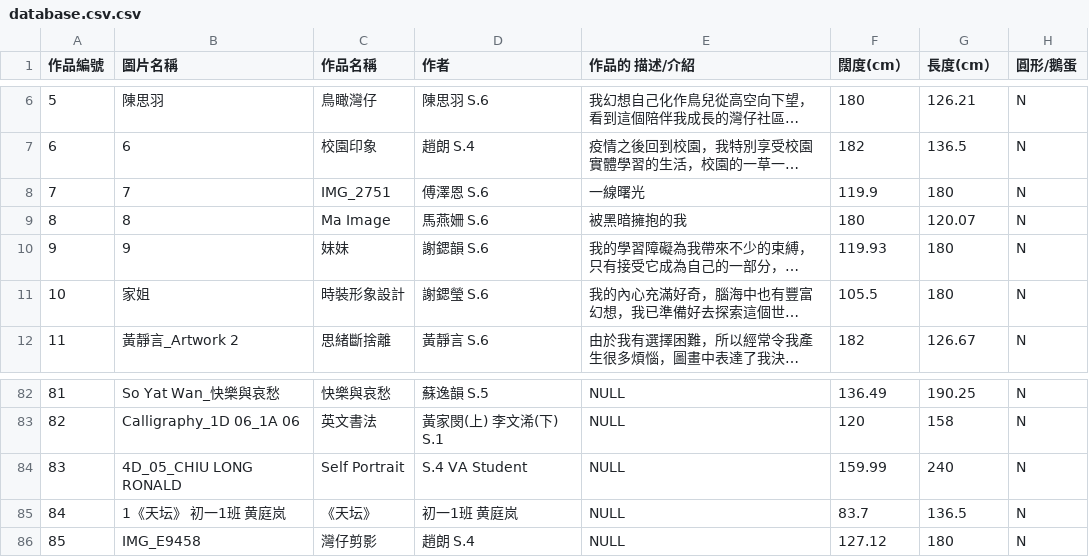
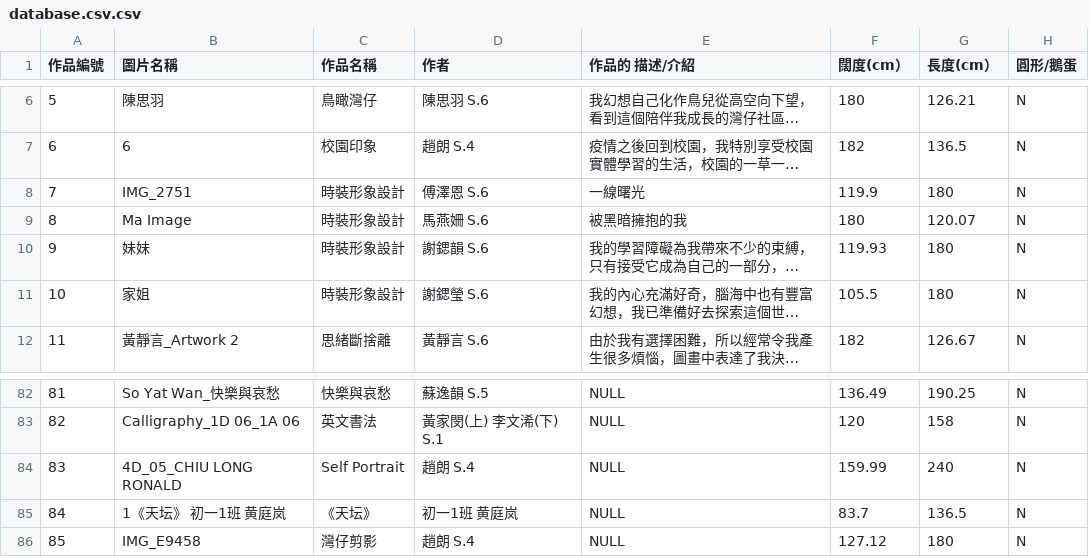
Before and after one commit to Beaxar/TSKVGSS-Art-Gallery, a CSV file: database.csv.csv, drawn as a sheet; only a part is shown, gaps mark what is left out; long unchanged cells end in …; the diff names each change by its address in the sheet, - before the commit and + after, or states it on an @@ line.

Commit message:
Update database.csv.csv

```diff
--- a/database.csv.csv
+++ b/database.csv.csv
-B8 (圖片名稱): 7
+B8 (圖片名稱): IMG_2751
-C8 (作品名稱): IMG_2751
+C8 (作品名稱): 時裝形象設計
-B9 (圖片名稱): 8
+B9 (圖片名稱): Ma Image
-C9 (作品名稱): Ma Image
+C9 (作品名稱): 時裝形象設計
-B10 (圖片名稱): 9
+B10 (圖片名稱): 妹妹
-C10 (作品名稱): 妹妹
+C10 (作品名稱): 時裝形象設計
-D84 (作者): S.4 VA Student
+D84 (作者): 趙朗 S.4
```
